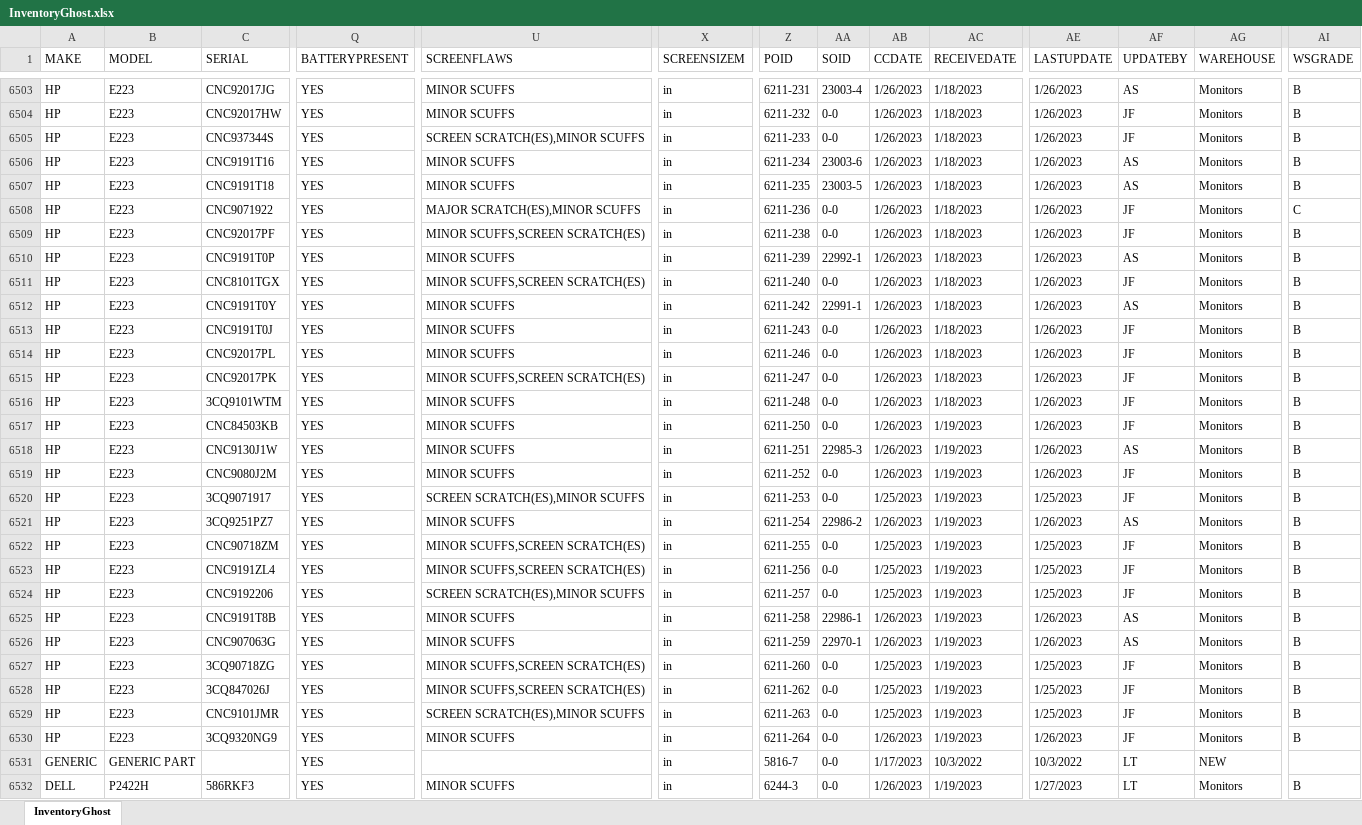
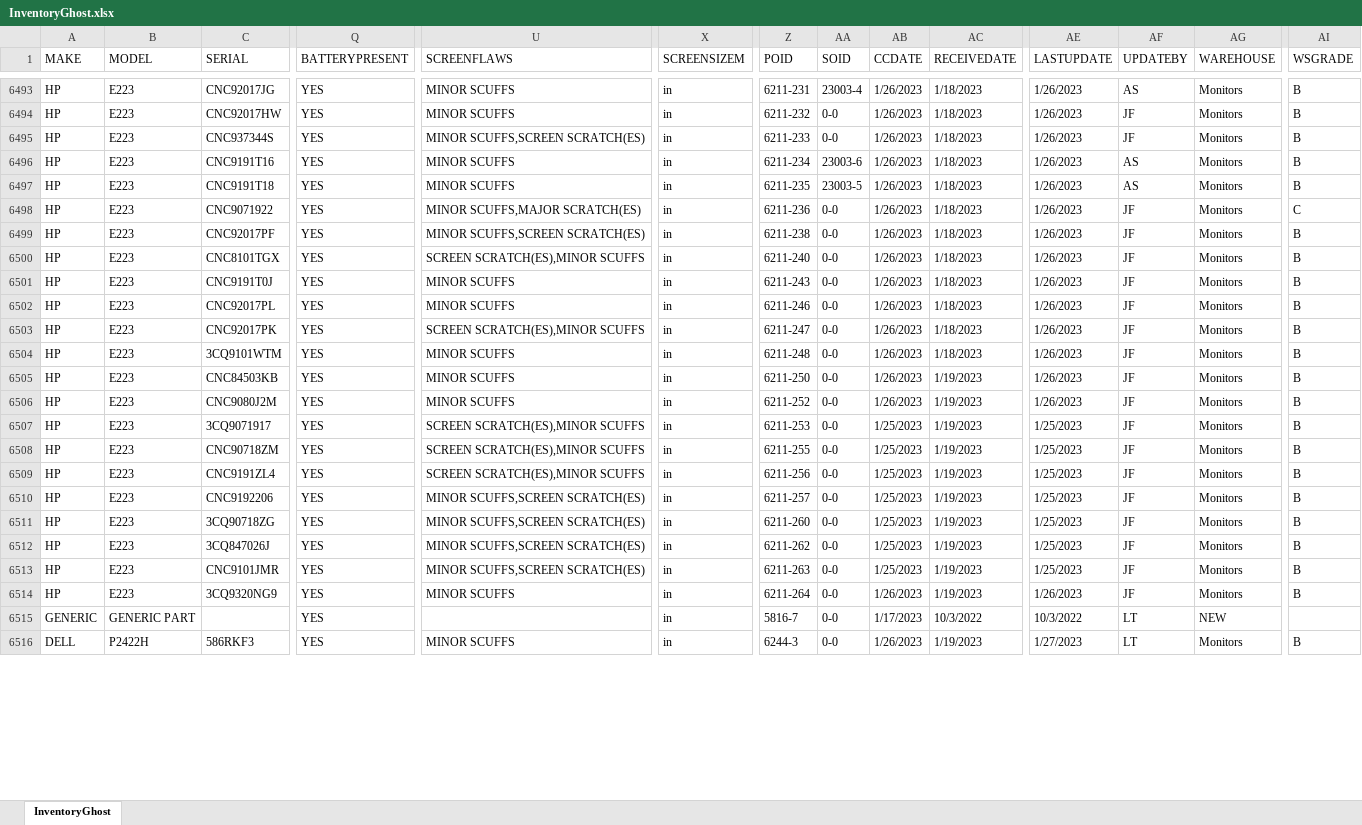
Before and after one commit to Mediocre-Software/Ghostwriter, an Excel workbook: InventoryGhost.xlsx, sheet InventoryGhost, drawn as a sheet; only a part is shown, gaps mark what is left out; values as stored, in another font and other column widths than the file's, no borders; removed rows and columns are numbered as before the commit, all else as after; rows hold the shown columns only; the diff covers the shown part only; the diff names each change by its address in the sheet, - before the commit and + after, or states it on an @@ line.

```diff
--- a/InventoryGhost.xlsx (sheet InventoryGhost)
+++ b/InventoryGhost.xlsx (sheet InventoryGhost)
-U6495 (SCREENFLAWS): SCREEN SCRATCH(ES),MINOR SCUFFS
+U6495 (SCREENFLAWS): MINOR SCUFFS,SCREEN SCRATCH(ES)
-U6498 (SCREENFLAWS): MAJOR SCRATCH(ES),MINOR SCUFFS
+U6498 (SCREENFLAWS): MINOR SCUFFS,MAJOR SCRATCH(ES)
-row 6510: HP | E223 | CNC9191T0P | YES | MINOR SCUFFS | in | 6211-239 | 22992-1 | 1/26/2023 | 1/18/2023 | 1/26/2023 | AS | Monitors | B
-U6500 (SCREENFLAWS): MINOR SCUFFS,SCREEN SCRATCH(ES)
+U6500 (SCREENFLAWS): SCREEN SCRATCH(ES),MINOR SCUFFS
-row 6512: HP | E223 | CNC9191T0Y | YES | MINOR SCUFFS | in | 6211-242 | 22991-1 | 1/26/2023 | 1/18/2023 | 1/26/2023 | AS | Monitors | B
-U6503 (SCREENFLAWS): MINOR SCUFFS,SCREEN SCRATCH(ES)
+U6503 (SCREENFLAWS): SCREEN SCRATCH(ES),MINOR SCUFFS
-row 6518: HP | E223 | CNC9130J1W | YES | MINOR SCUFFS | in | 6211-251 | 22985-3 | 1/26/2023 | 1/19/2023 | 1/26/2023 | AS | Monitors | B
-row 6521: HP | E223 | 3CQ9251PZ7 | YES | MINOR SCUFFS | in | 6211-254 | 22986-2 | 1/26/2023 | 1/19/2023 | 1/26/2023 | AS | Monitors | B
-U6508:U6509 (SCREENFLAWS): MINOR SCUFFS,SCREEN SCRATCH(ES)
+U6508:U6509 (SCREENFLAWS): SCREEN SCRATCH(ES),MINOR SCUFFS
-U6510 (SCREENFLAWS): SCREEN SCRATCH(ES),MINOR SCUFFS
+U6510 (SCREENFLAWS): MINOR SCUFFS,SCREEN SCRATCH(ES)
-row 6525: HP | E223 | CNC9191T8B | YES | MINOR SCUFFS | in | 6211-258 | 22986-1 | 1/26/2023 | 1/19/2023 | 1/26/2023 | AS | Monitors | B
-row 6526: HP | E223 | CNC907063G | YES | MINOR SCUFFS | in | 6211-259 | 22970-1 | 1/26/2023 | 1/19/2023 | 1/26/2023 | AS | Monitors | B
-U6513 (SCREENFLAWS): SCREEN SCRATCH(ES),MINOR SCUFFS
+U6513 (SCREENFLAWS): MINOR SCUFFS,SCREEN SCRATCH(ES)
```
Also changed, not shown: 43 added rows, 18 removed rows and 790 edited cells elsewhere in this sheet.
